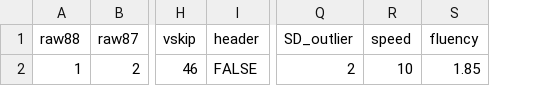
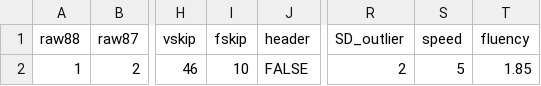
Before and after one commit to MalteWillmes/IsoFishR, a CSV file: Projects/Default/Default_settings.csv, drawn as a sheet; only a part is shown, gaps mark what is left out; addresses are those after the commit; the diff names each change by its address in the sheet, - before the commit and + after, or states it on an @@ line.

```diff
--- a/Projects/Default/Default_settings.csv
+++ b/Projects/Default/Default_settings.csv
+column I (fskip), row 2: 10
-S2 (speed): 10
+S2 (speed): 5
```
Also changed, not shown: 1 other file.
